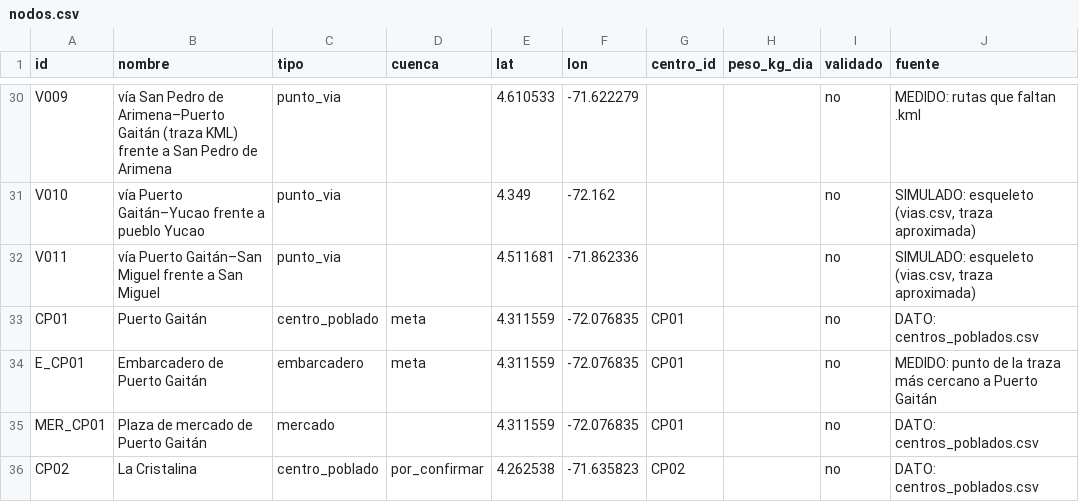
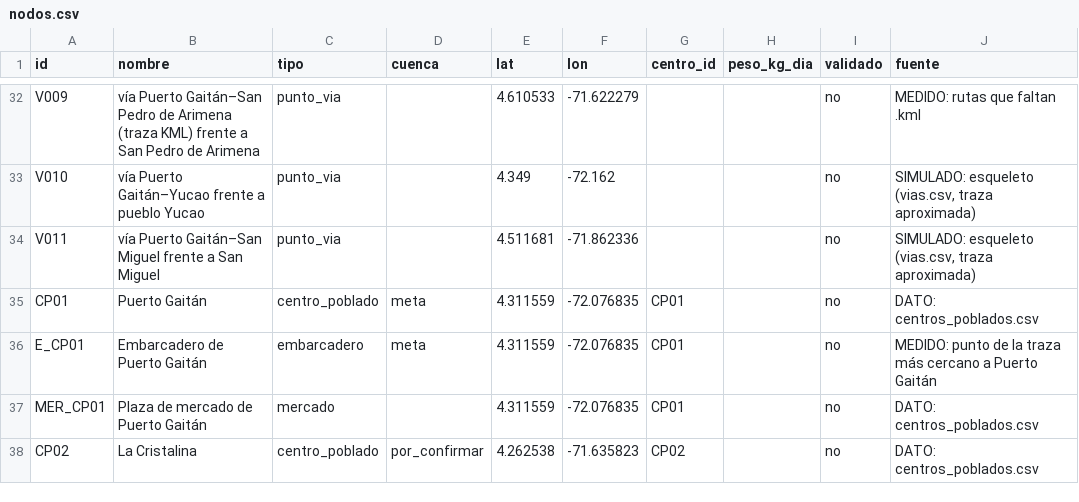
Before and after one commit to MiguelTenorio-Dev/pesca-puerto-gaitan, a CSV file: src/pesca/datos/grafo/nodos.csv, drawn as a sheet; only a part is shown, gaps mark what is left out; addresses are those after the commit; the diff covers the shown part only; the diff names each change by its address in the sheet, - before the commit and + after, or states it on an @@ line.

```diff
--- a/src/pesca/datos/grafo/nodos.csv
+++ b/src/pesca/datos/grafo/nodos.csv
-B32 (nombre): vía San Pedro de Arimena–Puerto Gaitán (traza KML)…
+B32 (nombre): vía Puerto Gaitán–San Pedro de Arimena (traza KML)…
```
Also changed, not shown: 2 added rows and 60 edited cells elsewhere in this file, src/pesca/datos/grafo/aristas.csv, src/pesca/datos/nodos.csv, 31 other files.
